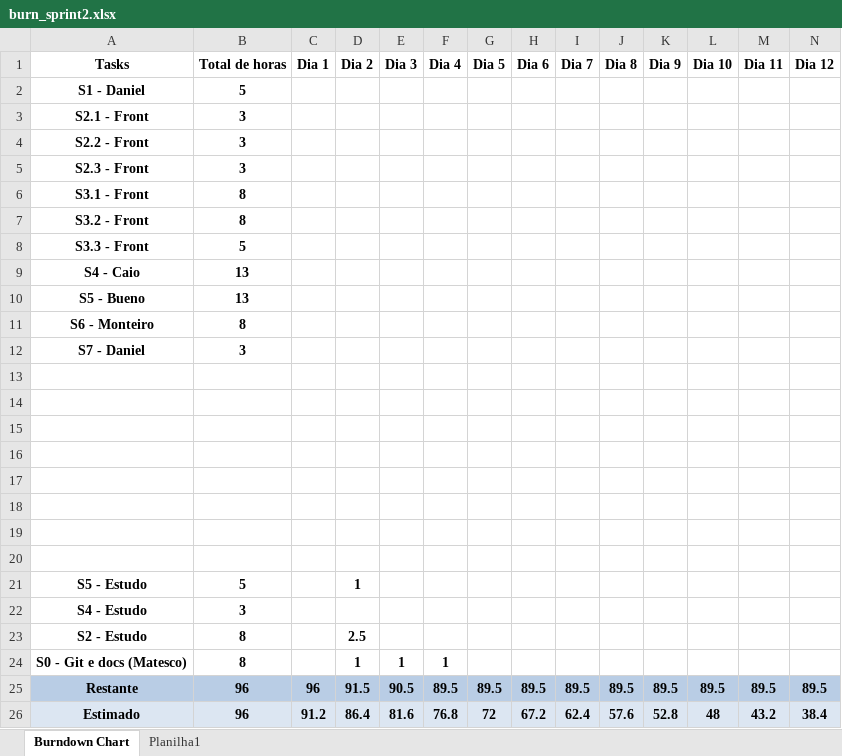
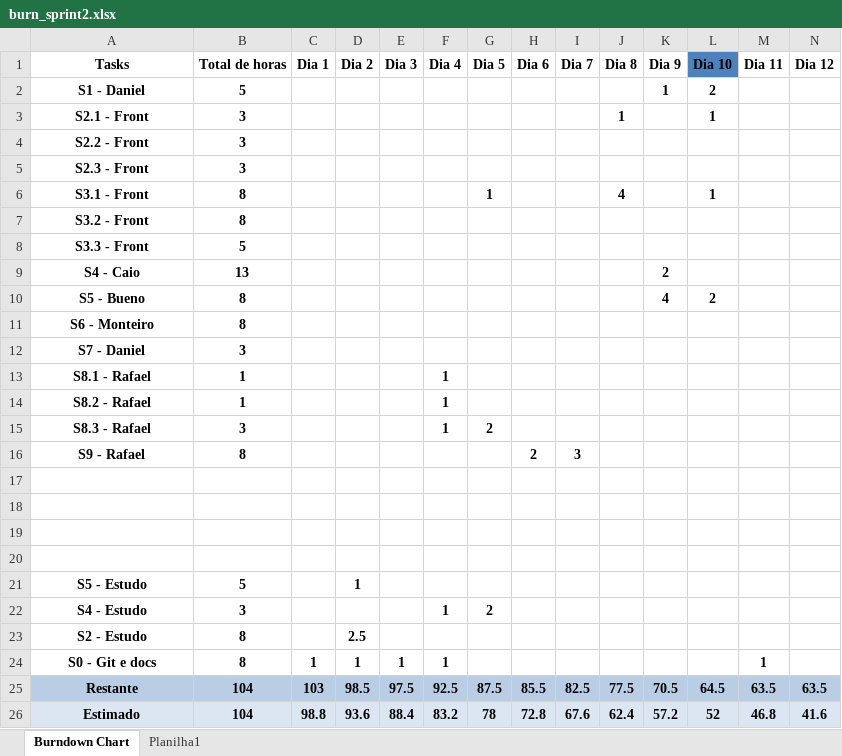
Before and after one commit to Galaticos-API/API-2, an Excel workbook: DOCS/burn_sprint2.xlsx, sheet Burndown Chart, drawn as a sheet; only a part is shown; values as stored, in another font and other column widths than the file's, no borders; charts and pictures and table styles not drawn; removed rows and columns are numbered as before the commit, all else as after; rows hold the shown columns only; the diff names each change by its address in the sheet, - before the commit and + after, or states it on an @@ line.

```diff
--- a/DOCS/burn_sprint2.xlsx (sheet Burndown Chart)
+++ b/DOCS/burn_sprint2.xlsx (sheet Burndown Chart)
-L1 fill: none
+L1 fill: #4F81BD
-K2 (Dia 9): (empty)
+K2 (Dia 9): 1
-L2 (Dia 10): (empty)
+L2 (Dia 10): 2
-J3 (Dia 8): (empty)
+J3 (Dia 8): 1
-L3 (Dia 10): (empty)
+L3 (Dia 10): 1
-G6 (Dia 5): (empty)
+G6 (Dia 5): 1
-J6 (Dia 8): (empty)
+J6 (Dia 8): 4
-L6 (Dia 10): (empty)
+L6 (Dia 10): 1
-K9 (Dia 9): (empty)
+K9 (Dia 9): 2
-row 10: S5 - Bueno | 13
+row 10: S5 - Bueno | 8 |  |  |  |  |  |  |  |  | 4 | 2
-row 13: (empty)
+row 13: S8.1 - Rafael | 1 |  |  |  | 1
-row 14: (empty)
+row 14: S8.2 - Rafael | 1 |  |  |  | 1
-row 15: (empty)
+row 15: S8.3 - Rafael | 3 |  |  |  | 1 | 2
-row 16: (empty)
+row 16: S9 - Rafael | 8 |  |  |  |  |  | 2 | 3
-F22 (Dia 4): (empty)
+F22 (Dia 4): 1
-G22 (Dia 5): (empty)
+G22 (Dia 5): 2
-A24 (Tasks): S0 - Git e docs (Matesco)
+A24 (Tasks): S0 - Git e docs
-C24 (Dia 1): (empty)
+C24 (Dia 1): 1
-M24 (Dia 11): (empty)
+M24 (Dia 11): 1
-row 25: Restante | 96 | 96 | 91.5 | 90.5 | 89.5 | 89.5 | 89.5 | 89.5 | 89.5 | 89.5 | 89.5 | 89.5 | 89.5
-row 26: Estimado | 96 | 91.2 | 86.4 | 81.6 | 76.8 | 72 | 67.2 | 62.4 | 57.6 | 52.8 | 48 | 43.2 | 38.4
+row 25: Restante | 104 | 103 | 98.5 | 97.5 | 92.5 | 87.5 | 85.5 | 82.5 | 77.5 | 70.5 | 64.5 | 63.5 | 63.5
+row 26: Estimado | 104 | 98.8 | 93.6 | 88.4 | 83.2 | 78 | 72.8 | 67.6 | 62.4 | 57.2 | 52 | 46.8 | 41.6
```
Also changed, not shown: charts or pictures, 16 other files.
